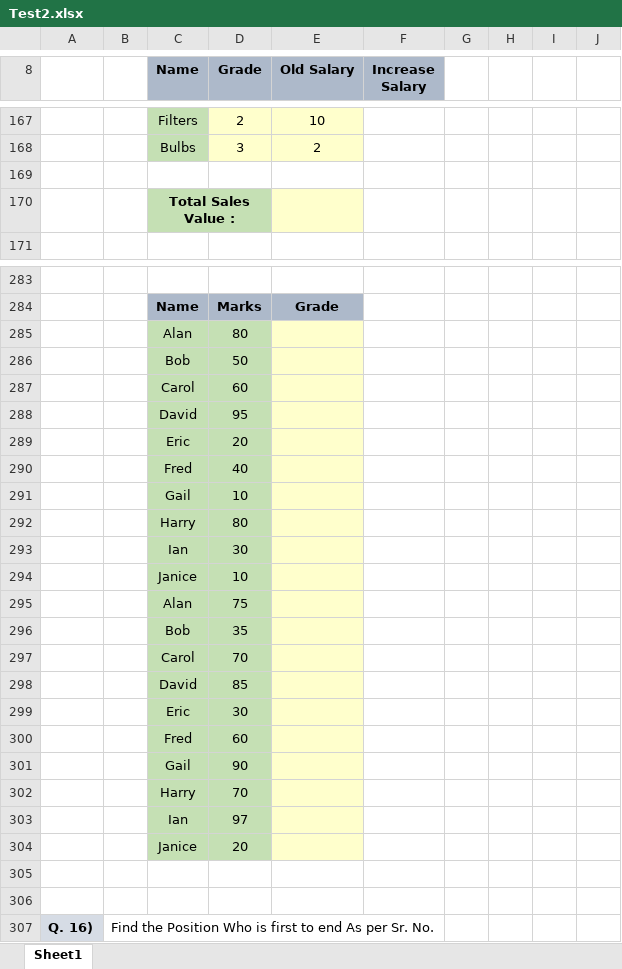
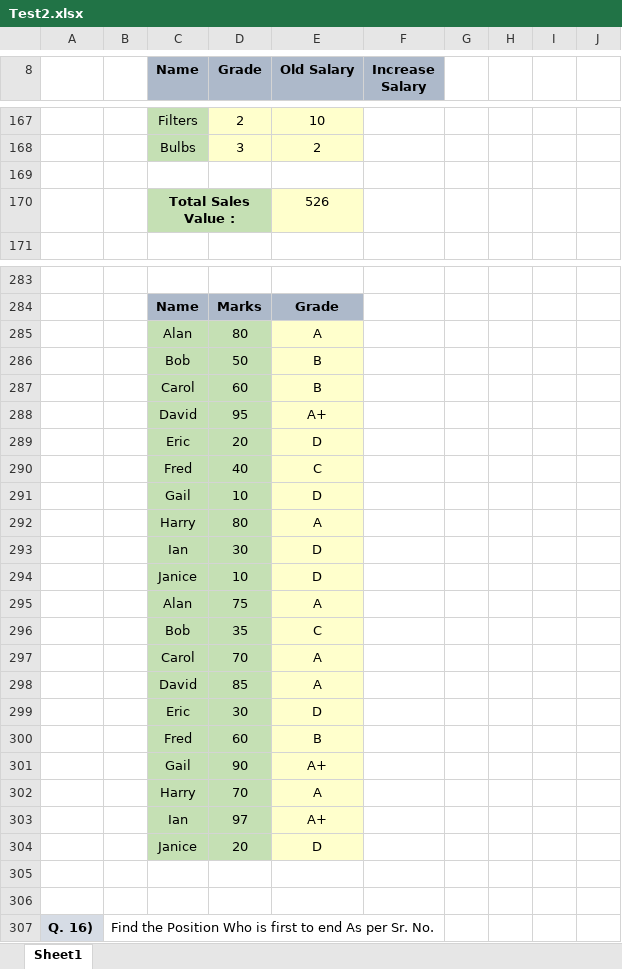
Before and after one commit to luckyyy08/Data-Science-Excel-Master-Study-Hub, an Excel workbook: Test2.xlsx, sheet Sheet1, drawn as a sheet; only a part is shown, gaps mark what is left out; values as stored, in another font and other column widths than the file's, no borders; the diff covers the shown part only; the diff names each change by its address in the sheet, - before the commit and + after, or states it on an @@ line.

```diff
--- a/Test2.xlsx (sheet Sheet1)
+++ b/Test2.xlsx (sheet Sheet1)
-E170 (Old Salary): (empty)
+E170 (Old Salary): 526
-E285 (Old Salary): (empty)
+E285 (Old Salary): A
-E286:E287 (Old Salary): (empty)
+E286:E287 (Old Salary): B
-E288 (Old Salary): (empty)
+E288 (Old Salary): A+
-E289 (Old Salary): (empty)
+E289 (Old Salary): D
-E290 (Old Salary): (empty)
+E290 (Old Salary): C
-E291 (Old Salary): (empty)
+E291 (Old Salary): D
-E292 (Old Salary): (empty)
+E292 (Old Salary): A
-E293:E294 (Old Salary): (empty)
+E293:E294 (Old Salary): D
-E295 (Old Salary): (empty)
+E295 (Old Salary): A
-E296 (Old Salary): (empty)
+E296 (Old Salary): C
-E297:E298 (Old Salary): (empty)
+E297:E298 (Old Salary): A
-E299 (Old Salary): (empty)
+E299 (Old Salary): D
-E300 (Old Salary): (empty)
+E300 (Old Salary): B
-E301 (Old Salary): (empty)
+E301 (Old Salary): A+
-E302 (Old Salary): (empty)
+E302 (Old Salary): A
-E303 (Old Salary): (empty)
+E303 (Old Salary): A+
-E304 (Old Salary): (empty)
+E304 (Old Salary): D
```
Also changed, not shown: 6 added rows, 6 removed rows and 42 edited cells elsewhere in this sheet, Assignment 3 - Text , Logical, Date, Sumifs etc...xlsx, Excel Formulas - Copy.xlsx, 11 other files.
